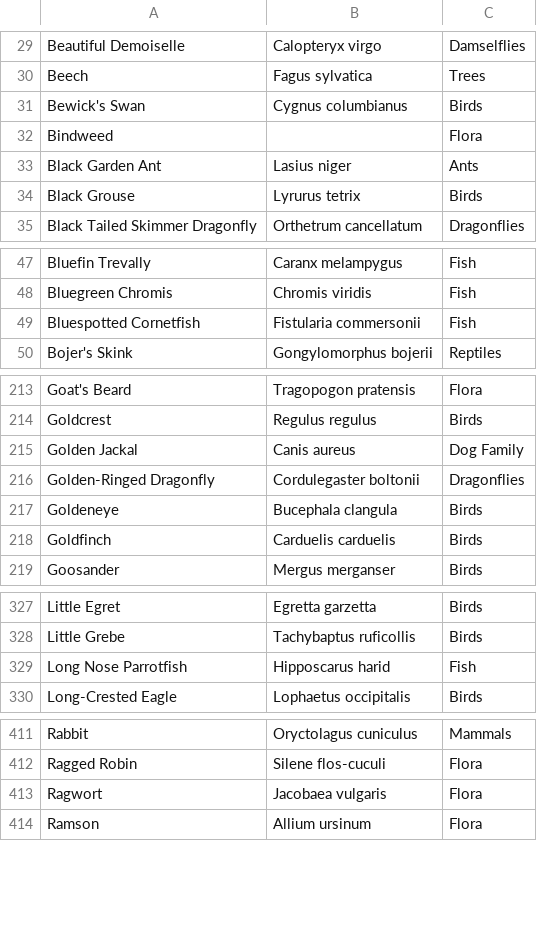
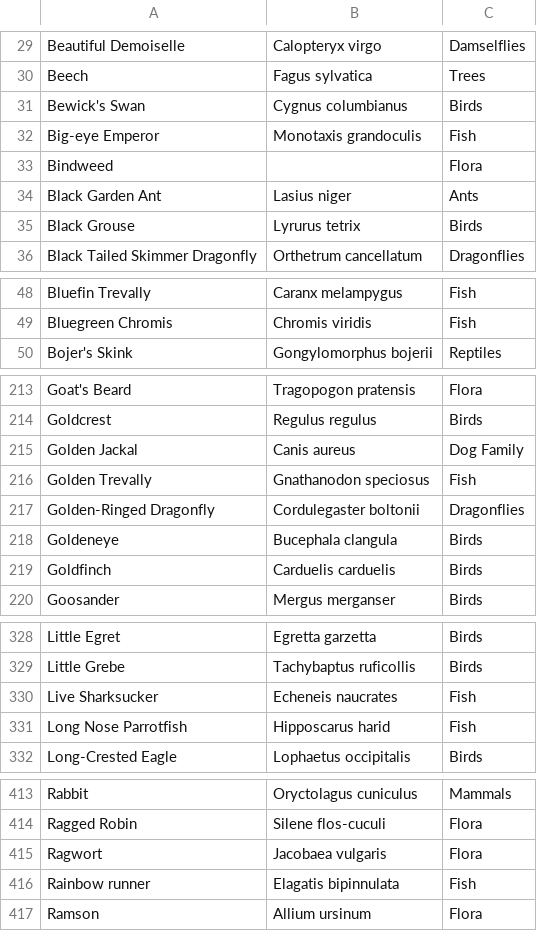
Before and after one commit to davewalker5/davewalker5.github.io, a CSV file: _data/species.csv, drawn as a sheet; only a part is shown, gaps mark what is left out; the diff covers the shown part only.

```diff
--- a/_data/species.csv
+++ b/_data/species.csv
@@ -31,2 +31,3 @@ Beech,Fagus sylvatica,Trees
 Bewick's Swan,Cygnus columbianus,Birds
+Big-eye Emperor,Monotaxis grandoculis,Fish
 Bindweed,,Flora
@@ -48,3 +49,2 @@ Bluefin Trevally,Caranx melampygus,Fish
 Bluegreen Chromis,Chromis viridis,Fish
-Bluespotted Cornetfish,Fistularia commersonii,Fish
 Bojer's Skink,Gongylomorphus bojerii,Reptiles
@@ -215,2 +215,3 @@ Goldcrest,Regulus regulus,Birds
 Golden Jackal,Canis aureus,Dog Family
+Golden Trevally,Gnathanodon speciosus,Fish
 Golden-Ringed Dragonfly,Cordulegaster boltonii,Dragonflies
@@ -328,2 +329,3 @@ Little Egret,Egretta garzetta,Birds
 Little Grebe,Tachybaptus ruficollis,Birds
+Live Sharksucker,Echeneis naucrates,Fish
 Long Nose Parrotfish,Hipposcarus harid,Fish
@@ -413,2 +415,3 @@ Ragged Robin,Silene flos-cuculi,Flora
 Ragwort,Jacobaea vulgaris,Flora
+Rainbow runner,Elagatis bipinnulata,Fish
 Ramson,Allium ursinum,Flora
```
Also changed, not shown: 2 added rows elsewhere in this file, 1 other file.
